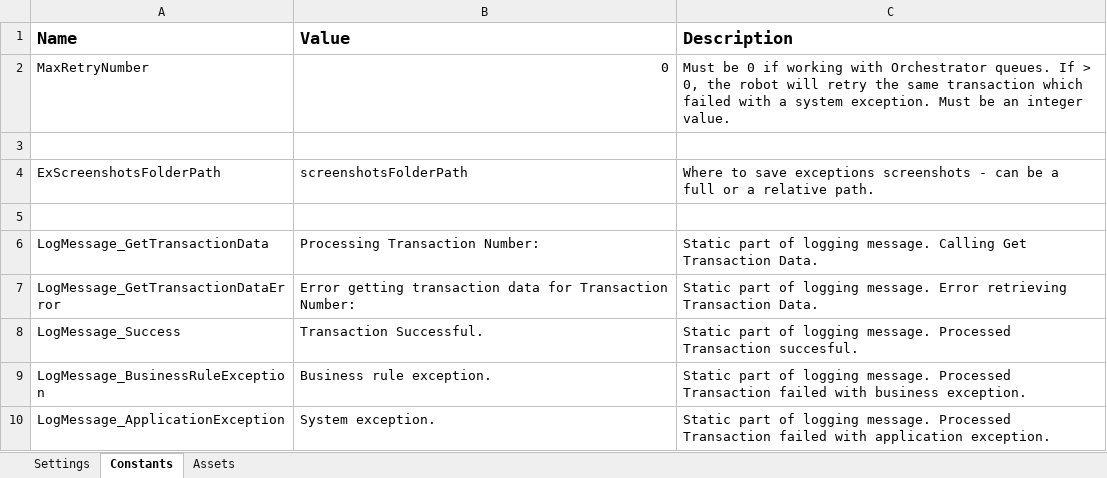
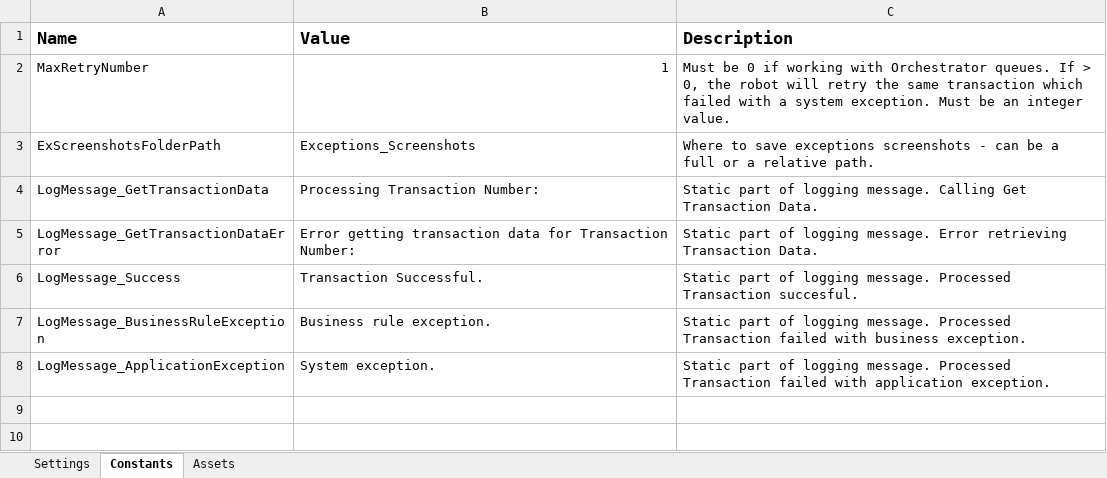
Before and after one commit to CMCoDefault/Sign-Up-Tracker-REFramework, an Excel workbook: Data/Config.xlsx, sheet Constants, drawn as a sheet; values as stored, in another font and other column widths than the file's, no borders; removed rows and columns are numbered as before the commit, all else as after; the diff names each change by its address in the sheet, - before the commit and + after, or states it on an @@ line.

```diff
--- a/Data/Config.xlsx (sheet Constants)
+++ b/Data/Config.xlsx (sheet Constants)
-B2 (Value): 0
+B2 (Value): 1
-row 3: (empty)
-B3 (Value): screenshotsFolderPath
+B3 (Value): Exceptions_Screenshots
-row 5: (empty)
```
Also changed, not shown: sheet Settings, 12 other files.
